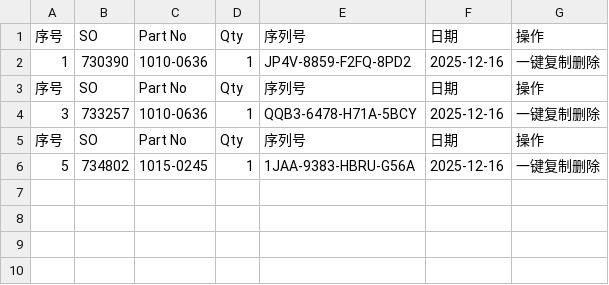
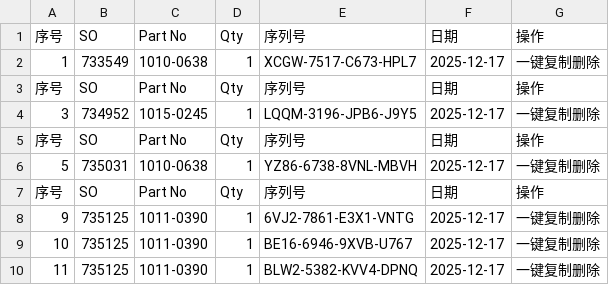
Before and after one commit to Ricky-cloud-star/Zenactcod, a CSV file: data/data.csv, drawn as a sheet.

Commit message:
Update data

```diff
--- a/data/data.csv
+++ b/data/data.csv
@@ -1,6 +1,10 @@
 序号,SO,Part No,Qty,序列号,日期,操作
-1,730390,1010-0636,1,JP4V-8859-F2FQ-8PD2,2025-12-16,一键复制删除
+1,733549,1010-0638,1,XCGW-7517-C673-HPL7,2025-12-17,一键复制删除
 序号,SO,Part No,Qty,序列号,日期,操作
-3,733257,1010-0636,1,QQB3-6478-H71A-5BCY,2025-12-16,一键复制删除
+3,734952,1015-0245,1,LQQM-3196-JPB6-J9Y5,2025-12-17,一键复制删除
 序号,SO,Part No,Qty,序列号,日期,操作
-5,734802,1015-0245,1,1JAA-9383-HBRU-G56A,2025-12-16,一键复制删除
+5,735031,1010-0638,1,YZ86-6738-8VNL-MBVH,2025-12-17,一键复制删除
+序号,SO,Part No,Qty,序列号,日期,操作
+9,735125,1011-0390,1,6VJ2-7861-E3X1-VNTG,2025-12-17,一键复制删除
+10,735125,1011-0390,1,BE16-6946-9XVB-U767,2025-12-17,一键复制删除
+11,735125,1011-0390,1,BLW2-5382-KVV4-DPNQ,2025-12-17,一键复制删除
```
